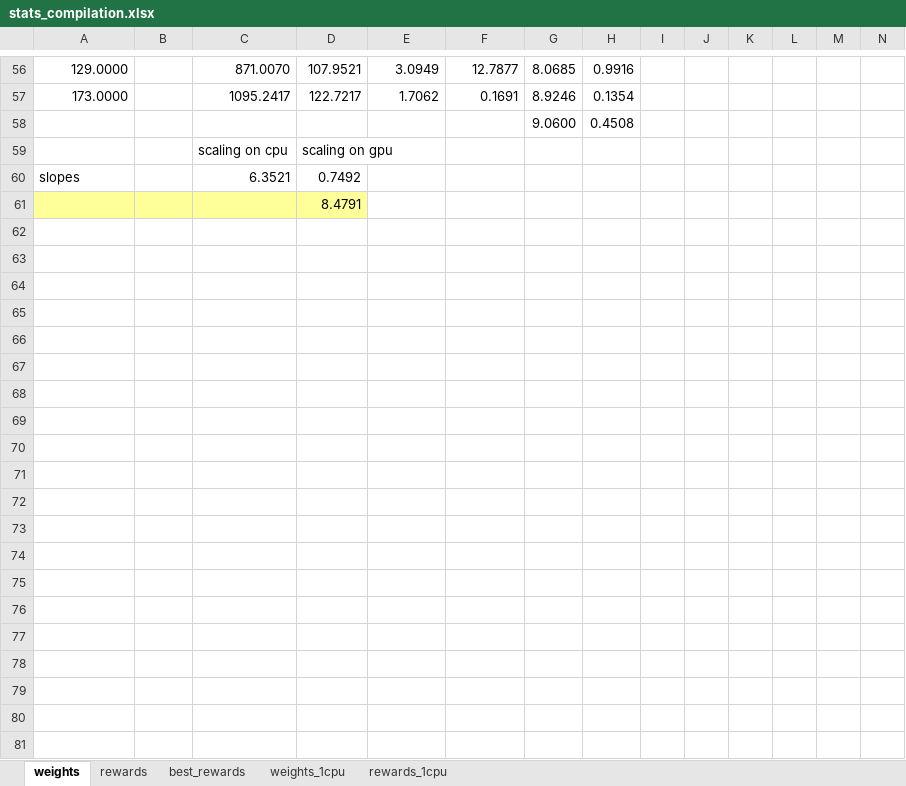
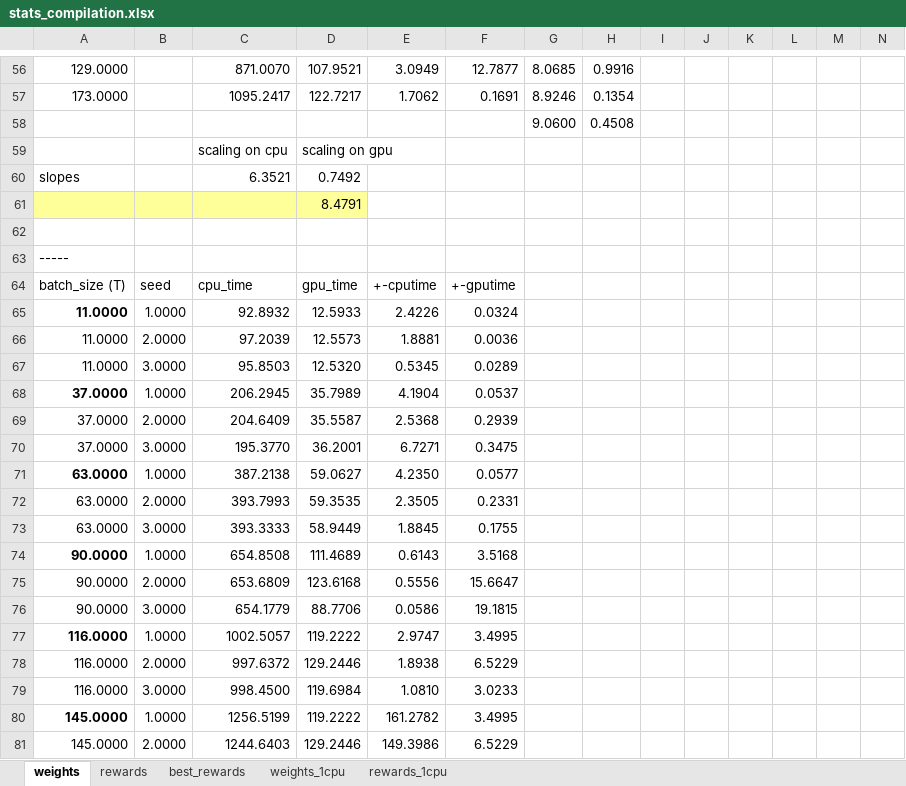
Before and after one commit to anmolkabra/avicaching-summ17, an Excel workbook: stats/stats_compilation.xlsx, sheet weights, drawn as a sheet; only a part is shown, gaps mark what is left out; values as stored, in another font and other column widths than the file's, no borders; charts and pictures not drawn; rows hold the shown columns only; the diff covers the shown part only; the diff names each change by its address in the sheet, - before the commit and + after, or states it on an @@ line.

Commit message:
recorded results

```diff
--- a/stats/stats_compilation.xlsx (sheet weights)
+++ b/stats/stats_compilation.xlsx (sheet weights)
+row 62: (empty)
+row 63: -----
+row 64: batch_size (T) | seed | cpu_time | gpu_time | +-cputime | +-gputime
+row 65: 11.0000 | 1.0000 | 92.8932 | 12.5933 | 2.4226 | 0.0324
+row 66: 11.0000 | 2.0000 | 97.2039 | 12.5573 | 1.8881 | 0.0036
+row 67: 11.0000 | 3.0000 | 95.8503 | 12.5320 | 0.5345 | 0.0289
+row 68: 37.0000 | 1.0000 | 206.2945 | 35.7989 | 4.1904 | 0.0537
+row 69: 37.0000 | 2.0000 | 204.6409 | 35.5587 | 2.5368 | 0.2939
+row 70: 37.0000 | 3.0000 | 195.3770 | 36.2001 | 6.7271 | 0.3475
+row 71: 63.0000 | 1.0000 | 387.2138 | 59.0627 | 4.2350 | 0.0577
+row 72: 63.0000 | 2.0000 | 393.7993 | 59.3535 | 2.3505 | 0.2331
+row 73: 63.0000 | 3.0000 | 393.3333 | 58.9449 | 1.8845 | 0.1755
+row 74: 90.0000 | 1.0000 | 654.8508 | 111.4689 | 0.6143 | 3.5168
+row 75: 90.0000 | 2.0000 | 653.6809 | 123.6168 | 0.5556 | 15.6647
+row 76: 90.0000 | 3.0000 | 654.1779 | 88.7706 | 0.0586 | 19.1815
+row 77: 116.0000 | 1.0000 | 1002.5057 | 119.2222 | 2.9747 | 3.4995
+row 78: 116.0000 | 2.0000 | 997.6372 | 129.2446 | 1.8938 | 6.5229
+row 79: 116.0000 | 3.0000 | 998.4500 | 119.6984 | 1.0810 | 3.0233
+row 80: 145.0000 | 1.0000 | 1256.5199 | 119.2222 | 161.2782 | 3.4995
+row 81: 145.0000 | 2.0000 | 1244.6403 | 129.2446 | 149.3986 | 6.5229
```
Also changed, not shown: 26 added rows elsewhere in this sheet, charts or pictures.
